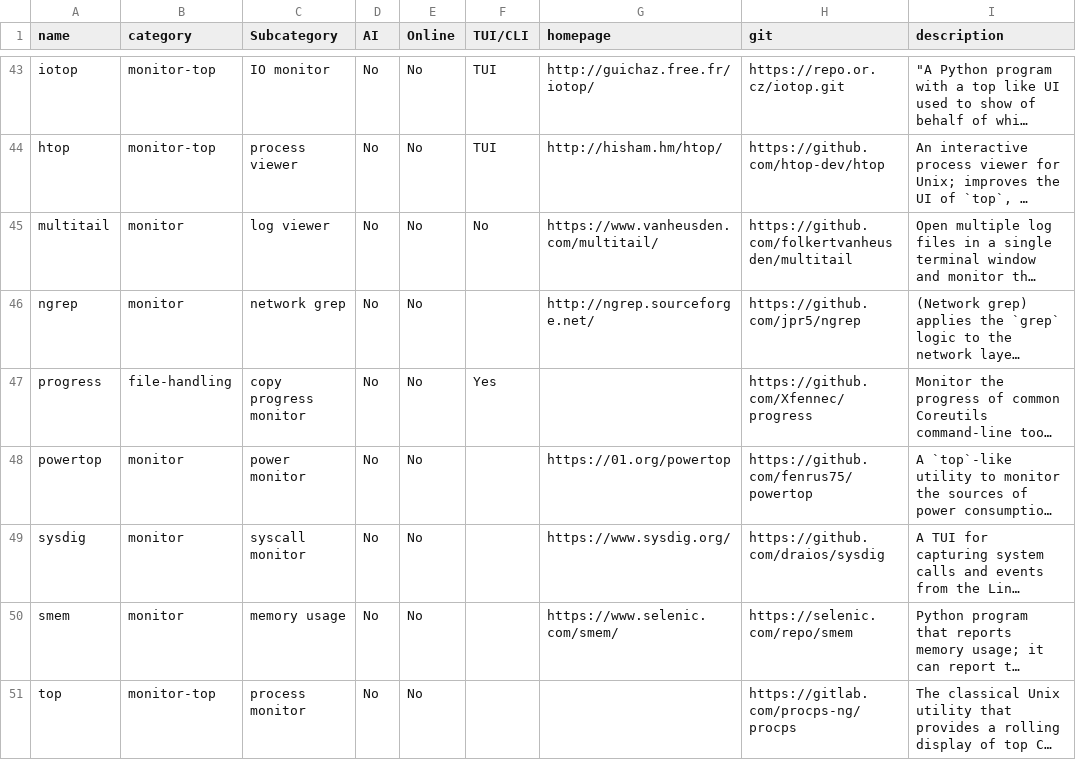
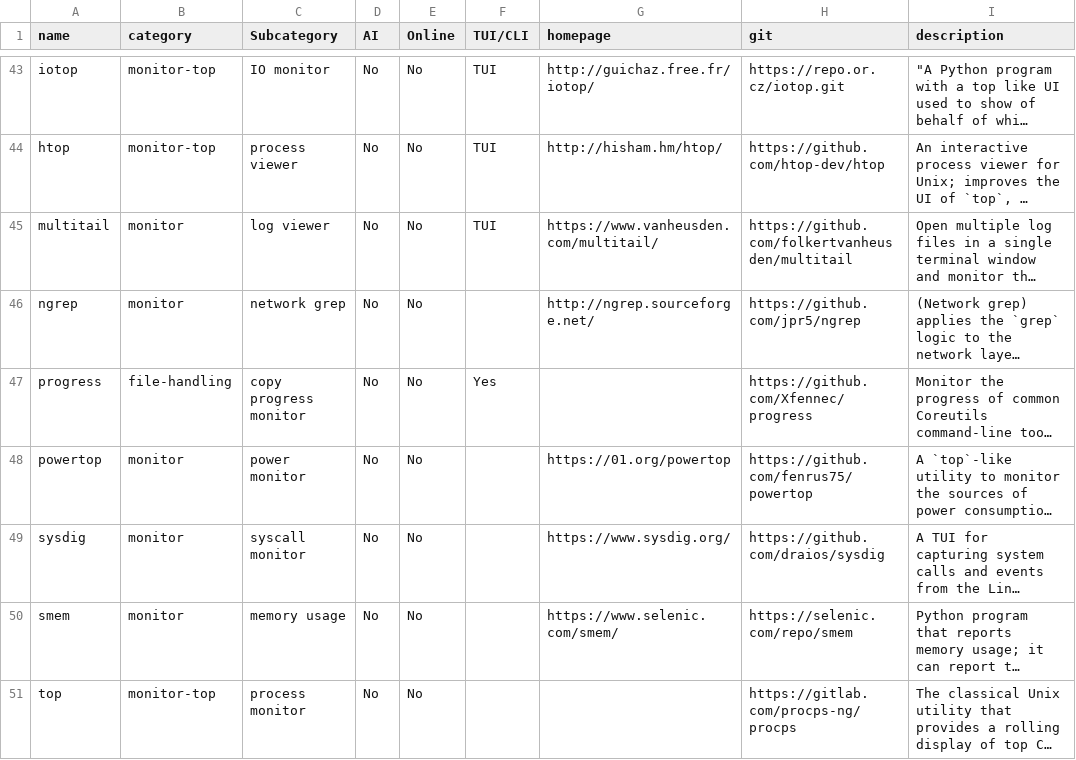
Before and after one commit to yaaseminyavuz/awesome-cli-apps-in-a-csv, a CSV file: apps.csv, drawn as a sheet; only a part is shown, gaps mark what is left out; long unchanged cells end in …; the diff names each change by its address in the sheet, - before the commit and + after, or states it on an @@ line.

Commit message:
Auto-update: updated AI, Online, TUI/CLI, Subcategory for 'multitail'

```diff
--- a/apps.csv
+++ b/apps.csv
-F45 (TUI/CLI): No
+F45 (TUI/CLI): TUI
```
